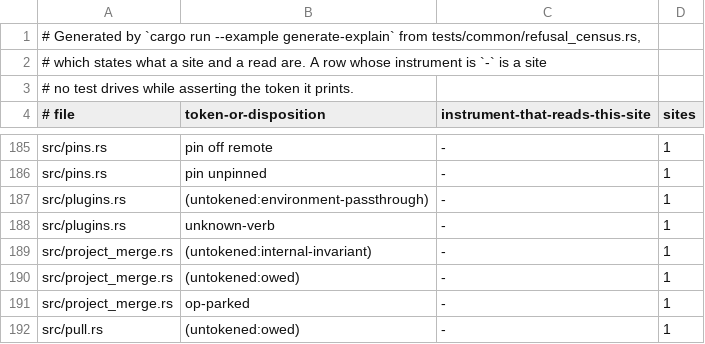
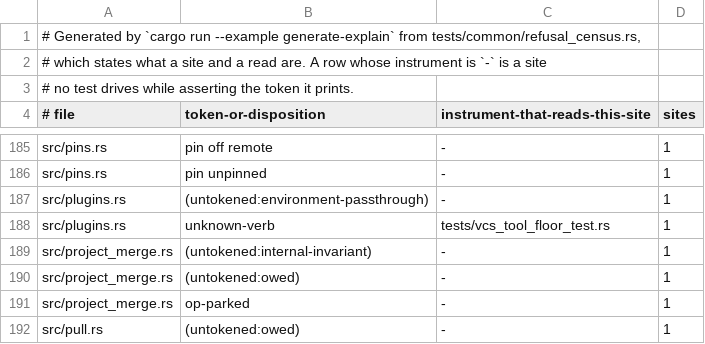
Before and after one commit to cwalv/repoweave, a TSV file: docs/internals/refusal-census.tsv, drawn as a sheet; only a part is shown, gaps mark what is left out.

```diff
--- a/docs/internals/refusal-census.tsv
+++ b/docs/internals/refusal-census.tsv
@@ -187,3 +187,3 @@ src/pins.rs	pin unpinned	-	1
 src/plugins.rs	(untokened:environment-passthrough)	-	1
-src/plugins.rs	unknown-verb	-	1
+src/plugins.rs	unknown-verb	tests/vcs_tool_floor_test.rs	1
 src/project_merge.rs	(untokened:internal-invariant)	-	1
```
